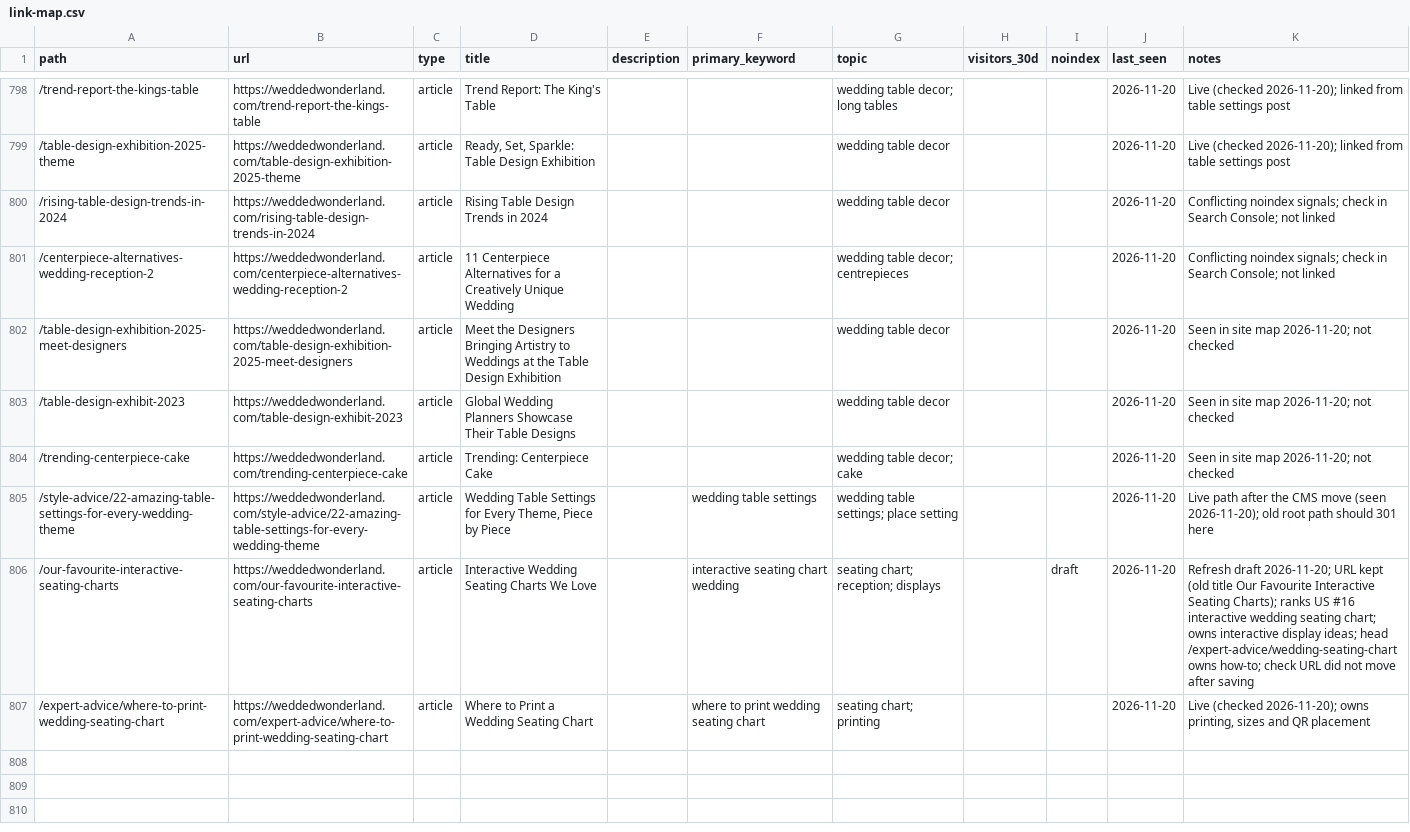
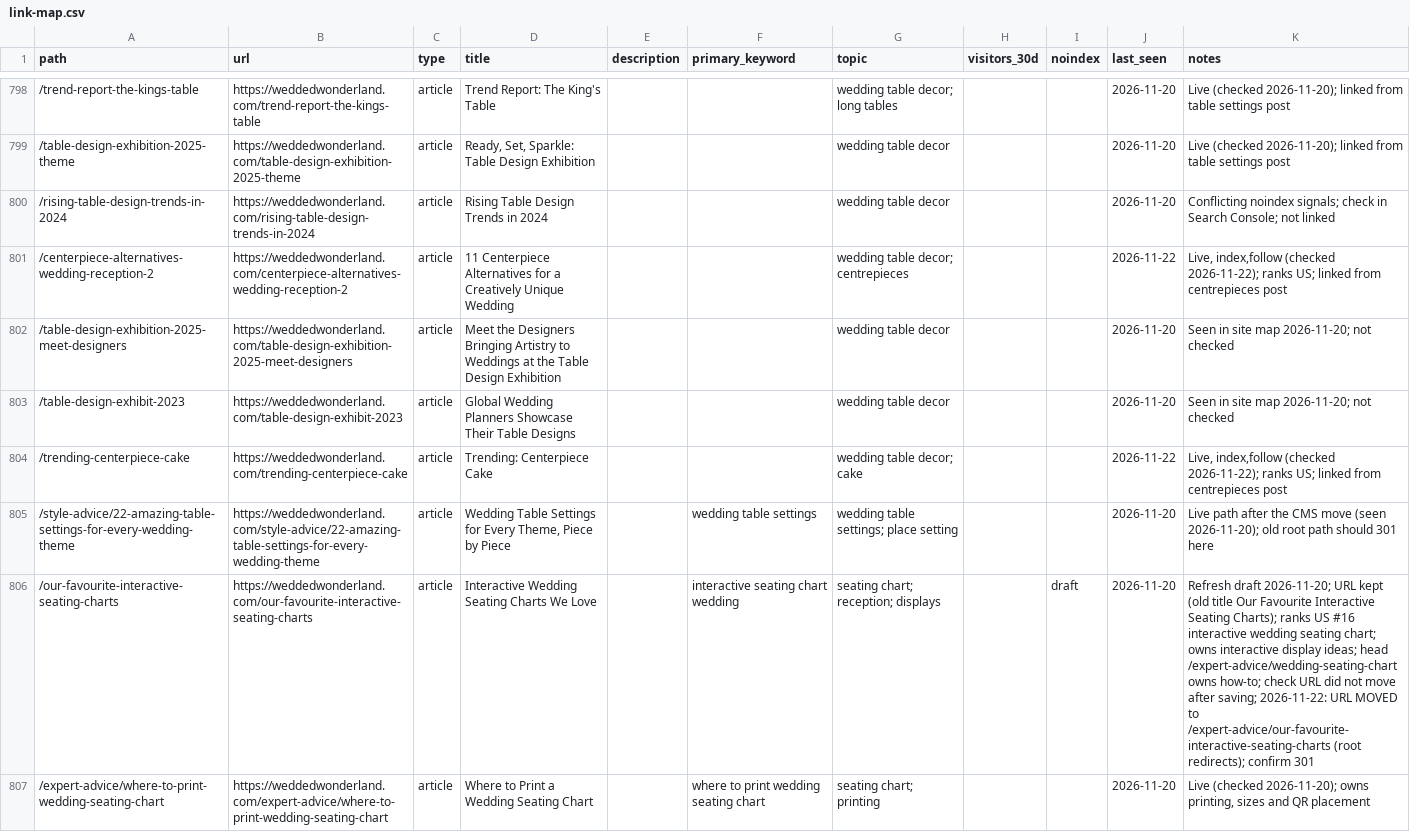
Before and after one commit to christianbraga-cpu/ForWork, a CSV file: content-system/seo/link-map.csv, drawn as a sheet; only a part is shown, gaps mark what is left out; the diff covers the shown part only; the diff names each change by its address in the sheet, - before the commit and + after, or states it on an @@ line.

```diff
--- a/content-system/seo/link-map.csv
+++ b/content-system/seo/link-map.csv
-J801 (last_seen): 2026-11-20
+J801 (last_seen): 2026-11-22
-K801 (notes): Conflicting noindex signals; check in Search Console; not linked
+K801 (notes): Live, index,follow (checked 2026-11-22); ranks US; linked from centrepieces post
-J804 (last_seen): 2026-11-20
+J804 (last_seen): 2026-11-22
-K804 (notes): Seen in site map 2026-11-20; not checked
+K804 (notes): Live, index,follow (checked 2026-11-22); ranks US; linked from centrepieces post
-K806 (notes): …move after saving
+K806 (notes): …move after saving; 2026-11-22: URL MOVED to /expert-advice/our-favourite-interactive-seating-charts (root redirects); confirm 301
```
Also changed, not shown: 4 added rows and 1 edited cell elsewhere in this file, content/calendar.csv, 2 other files.
